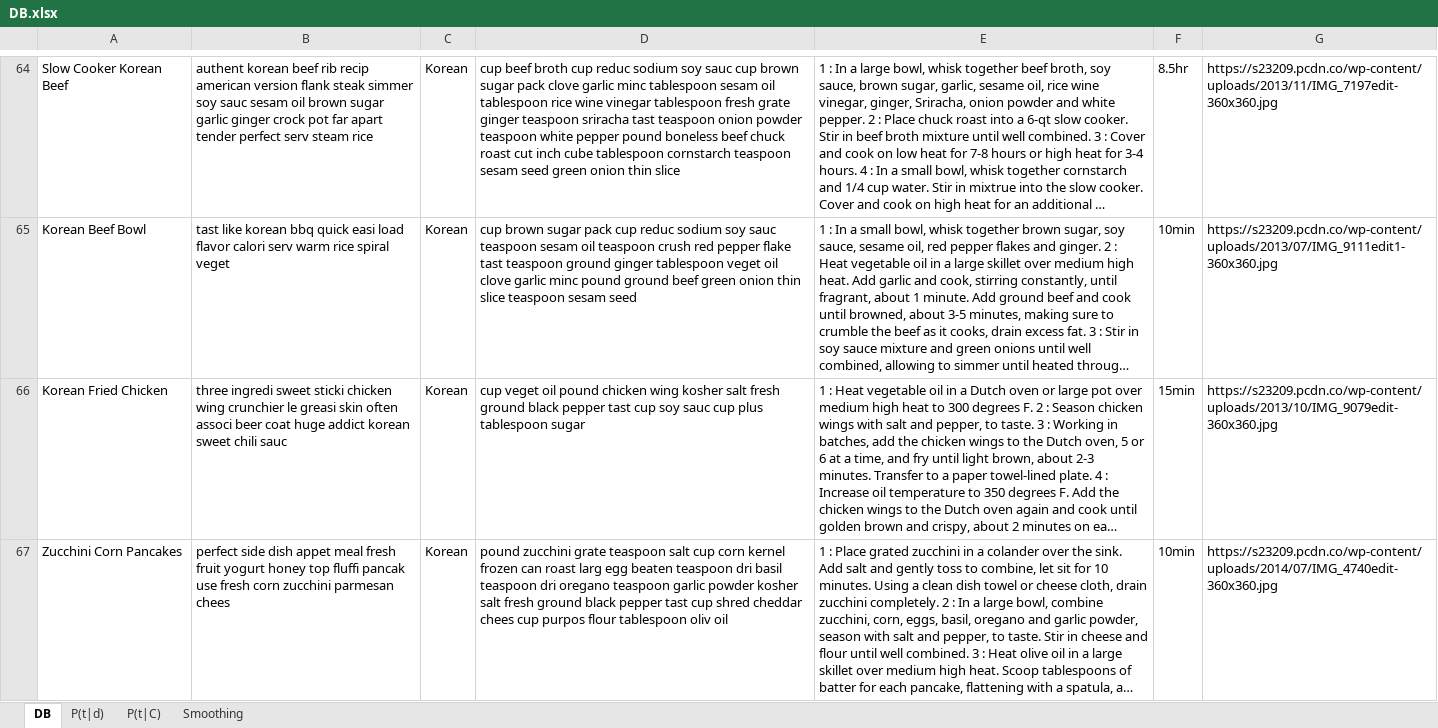
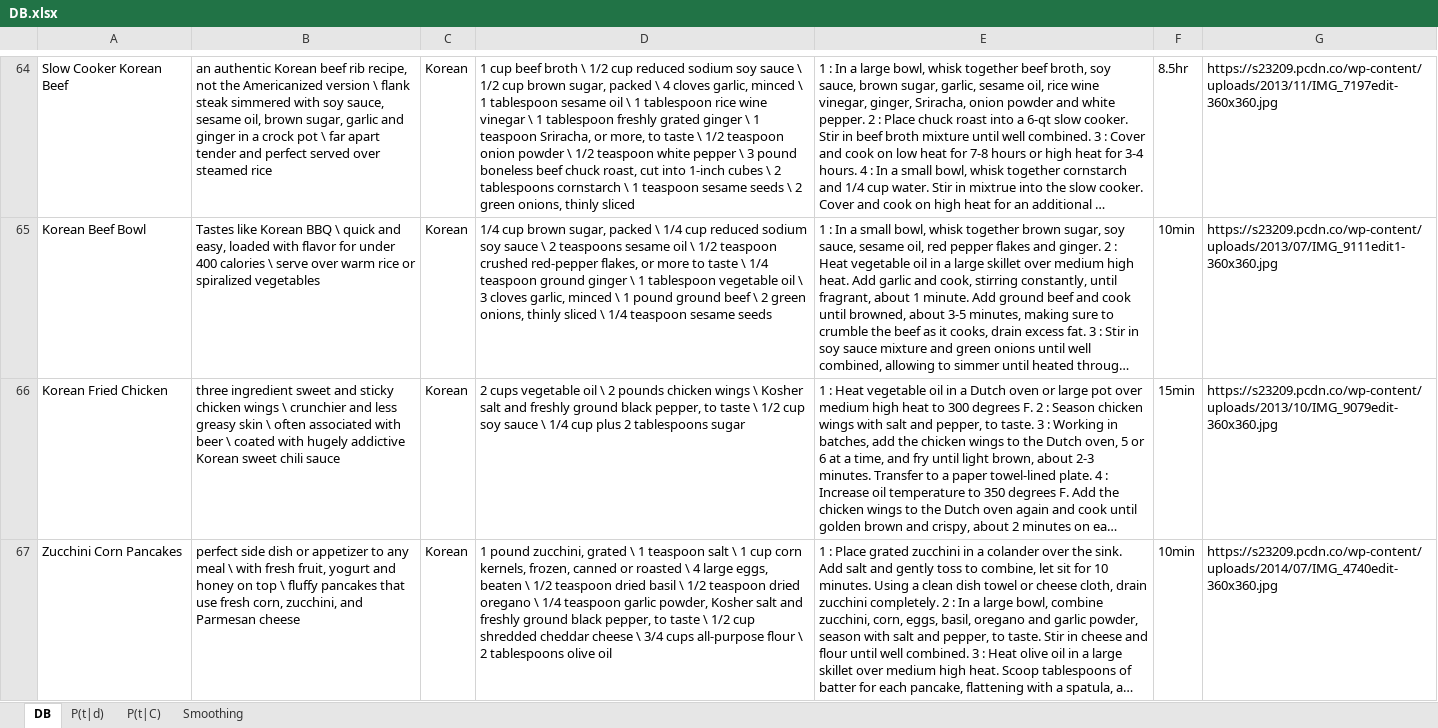
Before and after one commit to salmon-buck/salmon-buck-web, an Excel workbook: datapro/static/DB.xlsx, sheet DB, drawn as a sheet; only a part is shown, gaps mark what is left out; long unchanged cells end in …; values as stored, in another font and other column widths than the file's, no borders; the diff covers the shown part only; the diff names each change by its address in the sheet, - before the commit and + after, or states it on an @@ line.

```diff
--- a/datapro/static/DB.xlsx (sheet DB)
+++ b/datapro/static/DB.xlsx (sheet DB)
-B64: authent korean beef rib recip american version flank steak simmer soy sauc sesam oil brown sugar garlic ginger crock pot far apart tender perfect serv steam rice
+B64: an authentic Korean beef rib recipe, not the Americanized version \ flank steak simmered with soy sauce, sesame oil, brown sugar, garlic and ginger in a crock pot \ far apart tender and perfect served over steamed rice
-D64: cup beef broth cup reduc sodium soy sauc cup brown sugar pack clove garlic minc tablespoon sesam oil tablespoon rice wine vinegar tablespoon fresh grate ginger teaspoon sriracha tast teaspoon onion powder teaspoon white pepper pound boneless beef chuck roast cut inch cube tablespoon cornstarch teaspoon sesam seed green onion thin slice
+D64: 1 cup beef broth \ 1/2 cup reduced sodium soy sauce \ 1/2 cup brown sugar, packed \ 4 cloves garlic, minced \ 1 tablespoon sesame oil \ 1 tablespoon rice wine vinegar \ 1 tablespoon freshly grated ginger \ 1 teaspoon Sriracha, or more, to taste \ 1/2 teaspoon onion powder \ 1/2 teaspoon white pepper \ 3 pound boneless beef chuck roast, cut into 1-inch cubes \ 2 tablespoons cornstarch \ 1 teaspoon sesame seeds \ 2 green onions, thinly sliced
-B65: tast like korean bbq quick easi load flavor calori serv warm rice spiral veget
+B65: Tastes like Korean BBQ \ quick and easy, loaded with flavor for under 400 calories \ serve over warm rice or spiralized vegetables
-D65: cup brown sugar pack cup reduc sodium soy sauc teaspoon sesam oil teaspoon crush red pepper flake tast teaspoon ground ginger tablespoon veget oil clove garlic minc pound ground beef green onion thin slice teaspoon sesam seed
+D65: 1/4 cup brown sugar, packed \ 1/4 cup reduced sodium soy sauce \ 2 teaspoons sesame oil \ 1/2 teaspoon crushed red-pepper flakes, or more to taste \ 1/4 teaspoon ground ginger \ 1 tablespoon vegetable oil \ 3 cloves garlic, minced \ 1 pound ground beef \ 2 green onions, thinly sliced \ 1/4 teaspoon sesame seeds
-B66: three ingredi sweet sticki chicken wing crunchier le greasi skin often associ beer coat huge addict korean sweet chili sauc
+B66: three ingredient sweet and sticky chicken wings \ crunchier and less greasy skin \ often associated with beer \ coated with hugely addictive Korean sweet chili sauce
-D66: cup veget oil pound chicken wing kosher salt fresh ground black pepper tast cup soy sauc cup plus tablespoon sugar
+D66: 2 cups vegetable oil \ 2 pounds chicken wings \ Kosher salt and freshly ground black pepper, to taste \ 1/2 cup soy sauce \ 1/4 cup plus 2 tablespoons sugar
-B67: …side dish appet meal fresh fruit yogurt honey top fluffi pancak use fresh corn zucchini parmesan chees
+B67: …side dish or appetizer to any meal \ with fresh fruit, yogurt and honey on top \ fluffy pancakes that use fresh corn, zucchini, and Parmesan cheese
-D67: pound zucchini grate teaspoon salt cup corn kernel frozen can roast larg egg beaten teaspoon dri basil teaspoon dri oregano teaspoon garlic powder kosher salt fresh ground black pepper tast cup shred cheddar chees cup purpos flour tablespoon oliv oil
+D67: 1 pound zucchini, grated \ 1 teaspoon salt \ 1 cup corn kernels, frozen, canned or roasted \ 4 large eggs, beaten \ 1/2 teaspoon dried basil \ 1/2 teaspoon dried oregano \ 1/4 teaspoon garlic powder, Kosher salt and freshly ground black pepper, to taste \ 1/2 cup shredded cheddar cheese \ 3/4 cups all-purpose flour \ 2 tablespoons olive oil
```
Also changed, not shown: 1 added row, 1 removed row and 191 edited cells elsewhere in this sheet, sheet Smoothing, sheet P(t|d), sheet P(t|C), static/DB.xlsx, 4 other files.
